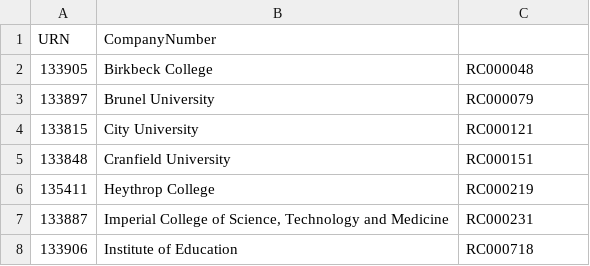
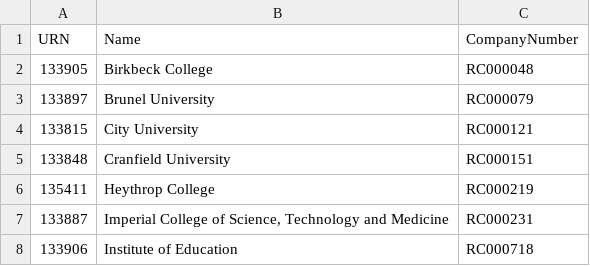
Before and after one commit to drkane/charity-lookups, a CSV file: university-royal-charters.csv, drawn as a sheet; only a part is shown.

Commit message:
Add name column heading

```diff
--- a/university-royal-charters.csv
+++ b/university-royal-charters.csv
@@ -1,2 +1,2 @@
-URN,CompanyNumber
+URN,Name,CompanyNumber
 "133905","Birkbeck College","RC000048"
```
